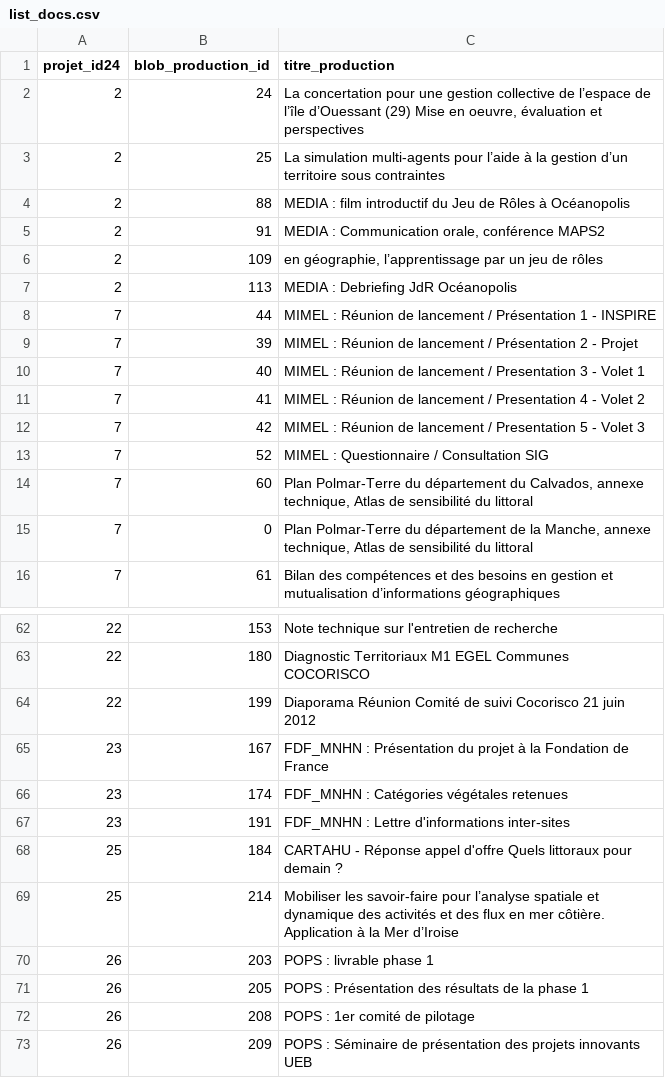
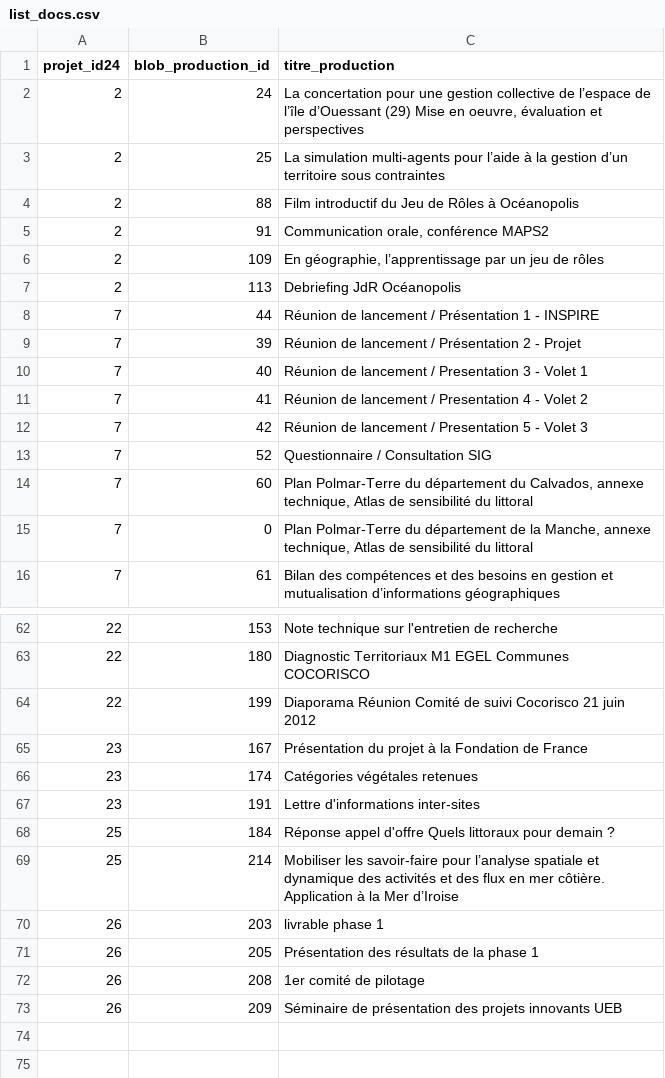
Before and after one commit to LETG/redmine-documents-pops, a CSV file: lib/tasks/list_docs.csv, drawn as a sheet; only a part is shown, gaps mark what is left out; the diff covers the shown part only.

```diff
--- a/lib/tasks/list_docs.csv
+++ b/lib/tasks/list_docs.csv
@@ -3,12 +3,12 @@ projet_id24;blob_production_id;titre_production
 2;25;"La simulation multi-agents pour l’aide à la gestion d’un territoire sous contraintes"
-2;88;"MEDIA : film introductif du Jeu de Rôles à Océanopolis"
-2;91;"MEDIA : Communication orale, conférence MAPS2"
-2;109;"en géographie, l’apprentissage par un jeu de rôles"
-2;113;"MEDIA : Debriefing JdR Océanopolis"
-7;44;"MIMEL : Réunion de lancement / Présentation 1 - INSPIRE"
-7;39;"MIMEL : Réunion de lancement / Présentation 2 - Projet"
-7;40;"MIMEL : Réunion de lancement / Presentation 3 - Volet 1"
-7;41;"MIMEL : Réunion de lancement / Presentation 4 - Volet 2"
-7;42;"MIMEL : Réunion de lancement / Presentation 5 - Volet 3"
-7;52;"MIMEL : Questionnaire / Consultation SIG"
+2;88;"Film introductif du Jeu de Rôles à Océanopolis"
+2;91;"Communication orale, conférence MAPS2"
+2;109;"En géographie, l’apprentissage par un jeu de rôles"
+2;113;"Debriefing JdR Océanopolis"
+7;44;"Réunion de lancement / Présentation 1 - INSPIRE"
+7;39;"Réunion de lancement / Présentation 2 - Projet"
+7;40;"Réunion de lancement / Presentation 3 - Volet 1"
+7;41;"Réunion de lancement / Presentation 4 - Volet 2"
+7;42;"Réunion de lancement / Presentation 5 - Volet 3"
+7;52;"Questionnaire / Consultation SIG"
 7;60;"Plan Polmar-Terre du département du Calvados, annexe technique, Atlas de sensibilité du littoral"
@@ -64,10 +64,10 @@ projet_id24;blob_production_id;titre_production
 22;199;"Diaporama Réunion Comité de suivi Cocorisco 21 juin 2012"
-23;167;"FDF_MNHN : Présentation du projet à la Fondation de France"
-23;174;"FDF_MNHN : Catégories végétales retenues"
-23;191;"FDF_MNHN : Lettre d'informations inter-sites"
-25;184;"CARTAHU - Réponse appel d'offre Quels littoraux pour demain ?"
+23;167;"Présentation du projet à la Fondation de France"
+23;174;"Catégories végétales retenues"
+23;191;"Lettre d'informations inter-sites"
+25;184;"Réponse appel d'offre Quels littoraux pour demain ?"
 25;214;"Mobiliser les savoir-faire pour l’analyse spatiale et dynamique des activités et des flux en mer côtière. Application à la Mer d’Iroise "
-26;203;"POPS : livrable phase 1"
-26;205;"POPS : Présentation des résultats de la phase 1"
-26;208;"POPS : 1er comité de pilotage"
-26;209;"POPS : Séminaire de présentation des projets innovants UEB"
+26;203;"livrable phase 1"
+26;205;"Présentation des résultats de la phase 1"
+26;208;"1er comité de pilotage"
+26;209;"Séminaire de présentation des projets innovants UEB"
```
Also changed, not shown: 18 edited cells elsewhere in this file, lib/tasks/list_gestion_docs.csv, 1 other file.
